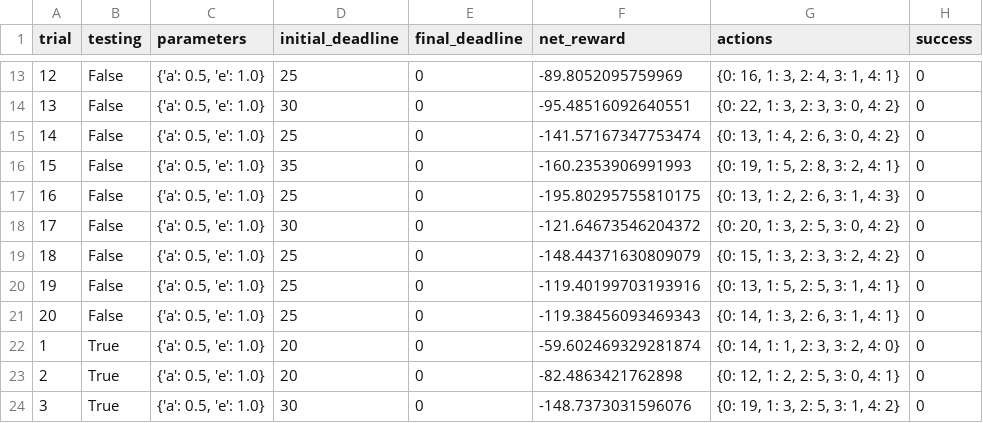
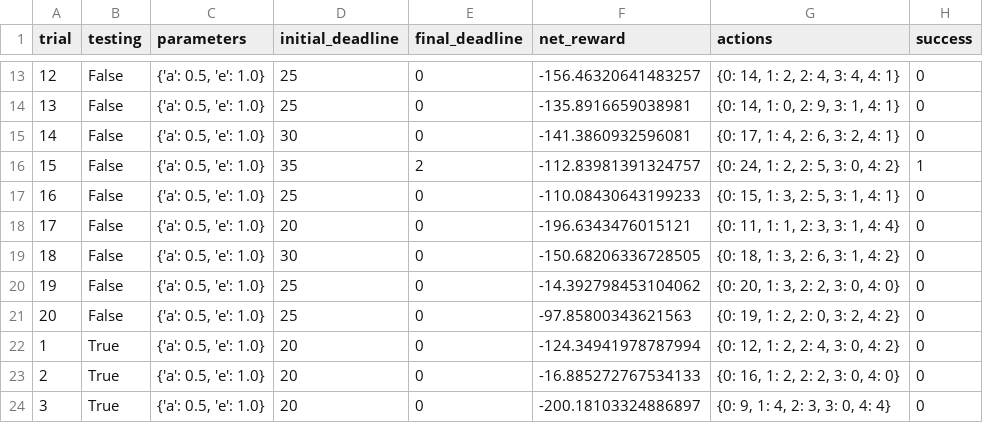
Before and after one commit to sunrise2075/smartcab, a CSV file: logs/sim_no-learning.csv, drawn as a sheet; only a part is shown, gaps mark what is left out; the diff covers the shown part only.

```diff
--- a/logs/sim_no-learning.csv
+++ b/logs/sim_no-learning.csv
@@ -13,12 +13,12 @@ trial,testing,parameters,initial_deadline,final_deadline,net_reward,actions,succ
-12,False,"{'a': 0.5, 'e': 1.0}",25,0,-89.8052095759969,"{0: 16, 1: 3, 2: 4, 3: 1, 4: 1}",0
-13,False,"{'a': 0.5, 'e': 1.0}",30,0,-95.48516092640551,"{0: 22, 1: 3, 2: 3, 3: 0, 4: 2}",0
-14,False,"{'a': 0.5, 'e': 1.0}",25,0,-141.57167347753474,"{0: 13, 1: 4, 2: 6, 3: 0, 4: 2}",0
-15,False,"{'a': 0.5, 'e': 1.0}",35,0,-160.2353906991993,"{0: 19, 1: 5, 2: 8, 3: 2, 4: 1}",0
-16,False,"{'a': 0.5, 'e': 1.0}",25,0,-195.80295755810175,"{0: 13, 1: 2, 2: 6, 3: 1, 4: 3}",0
-17,False,"{'a': 0.5, 'e': 1.0}",30,0,-121.64673546204372,"{0: 20, 1: 3, 2: 5, 3: 0, 4: 2}",0
-18,False,"{'a': 0.5, 'e': 1.0}",25,0,-148.44371630809079,"{0: 15, 1: 3, 2: 3, 3: 2, 4: 2}",0
-19,False,"{'a': 0.5, 'e': 1.0}",25,0,-119.40199703193916,"{0: 13, 1: 5, 2: 5, 3: 1, 4: 1}",0
-20,False,"{'a': 0.5, 'e': 1.0}",25,0,-119.38456093469343,"{0: 14, 1: 3, 2: 6, 3: 1, 4: 1}",0
-1,True,"{'a': 0.5, 'e': 1.0}",20,0,-59.602469329281874,"{0: 14, 1: 1, 2: 3, 3: 2, 4: 0}",0
-2,True,"{'a': 0.5, 'e': 1.0}",20,0,-82.4863421762898,"{0: 12, 1: 2, 2: 5, 3: 0, 4: 1}",0
-3,True,"{'a': 0.5, 'e': 1.0}",30,0,-148.7373031596076,"{0: 19, 1: 3, 2: 5, 3: 1, 4: 2}",0
+12,False,"{'a': 0.5, 'e': 1.0}",25,0,-156.46320641483257,"{0: 14, 1: 2, 2: 4, 3: 4, 4: 1}",0
+13,False,"{'a': 0.5, 'e': 1.0}",25,0,-135.8916659038981,"{0: 14, 1: 0, 2: 9, 3: 1, 4: 1}",0
+14,False,"{'a': 0.5, 'e': 1.0}",30,0,-141.3860932596081,"{0: 17, 1: 4, 2: 6, 3: 2, 4: 1}",0
+15,False,"{'a': 0.5, 'e': 1.0}",35,2,-112.83981391324757,"{0: 24, 1: 2, 2: 5, 3: 0, 4: 2}",1
+16,False,"{'a': 0.5, 'e': 1.0}",25,0,-110.08430643199233,"{0: 15, 1: 3, 2: 5, 3: 1, 4: 1}",0
+17,False,"{'a': 0.5, 'e': 1.0}",20,0,-196.6343476015121,"{0: 11, 1: 1, 2: 3, 3: 1, 4: 4}",0
+18,False,"{'a': 0.5, 'e': 1.0}",30,0,-150.68206336728505,"{0: 18, 1: 3, 2: 6, 3: 1, 4: 2}",0
+19,False,"{'a': 0.5, 'e': 1.0}",25,0,-14.392798453104062,"{0: 20, 1: 3, 2: 2, 3: 0, 4: 0}",0
+20,False,"{'a': 0.5, 'e': 1.0}",25,0,-97.85800343621563,"{0: 19, 1: 2, 2: 0, 3: 2, 4: 2}",0
+1,True,"{'a': 0.5, 'e': 1.0}",20,0,-124.34941978787994,"{0: 12, 1: 2, 2: 4, 3: 0, 4: 2}",0
+2,True,"{'a': 0.5, 'e': 1.0}",20,0,-16.885272767534133,"{0: 16, 1: 2, 2: 2, 3: 0, 4: 0}",0
+3,True,"{'a': 0.5, 'e': 1.0}",20,0,-200.18103324886897,"{0: 9, 1: 4, 2: 3, 3: 0, 4: 4}",0
```
Also changed, not shown: 58 edited cells elsewhere in this file, 2 other files.
